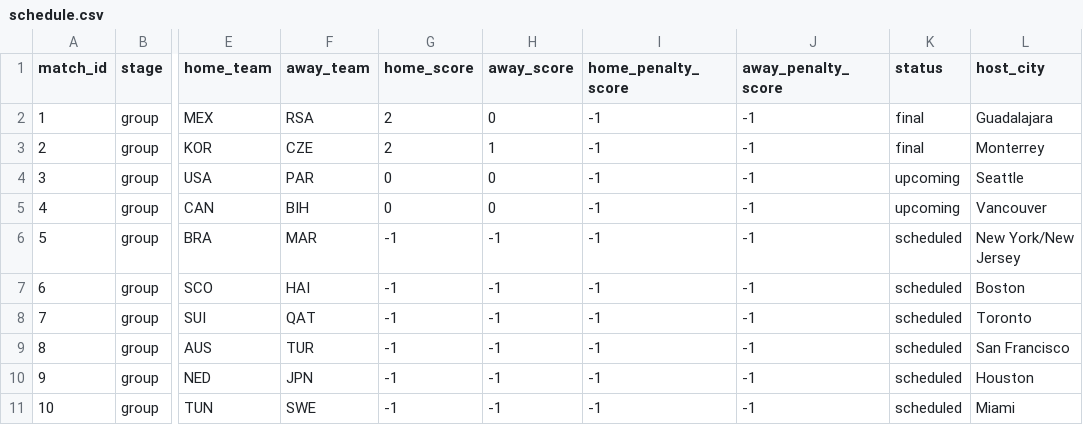
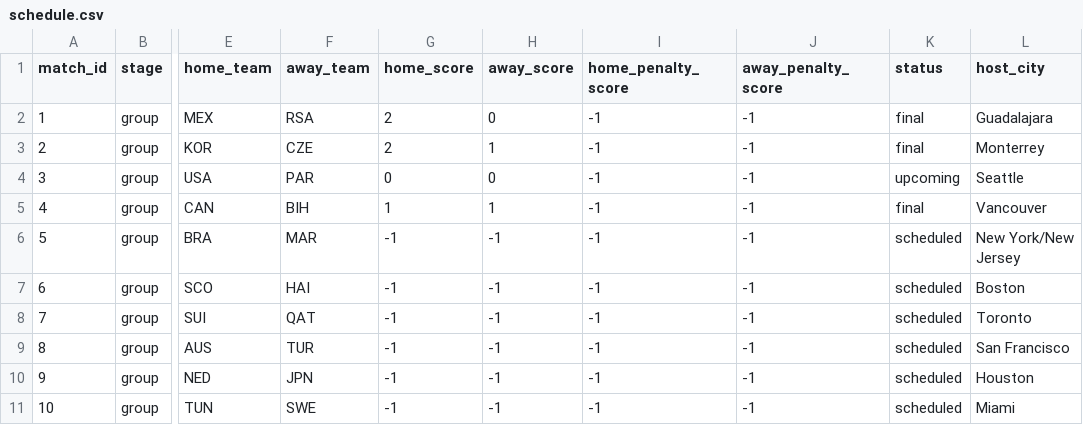
Before and after one commit to mvermeulen/ai, a CSV file: worldcup/data/schedule.csv, drawn as a sheet; only a part is shown, gaps mark what is left out; the diff names each change by its address in the sheet, - before the commit and + after, or states it on an @@ line.

Commit message:
Add results of Canada game.

```diff
--- a/worldcup/data/schedule.csv
+++ b/worldcup/data/schedule.csv
-G5 (home_score): 0
+G5 (home_score): 1
-H5 (away_score): 0
+H5 (away_score): 1
-K5 (status): upcoming
+K5 (status): final
```
